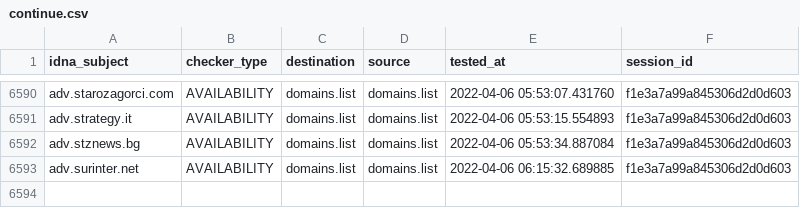
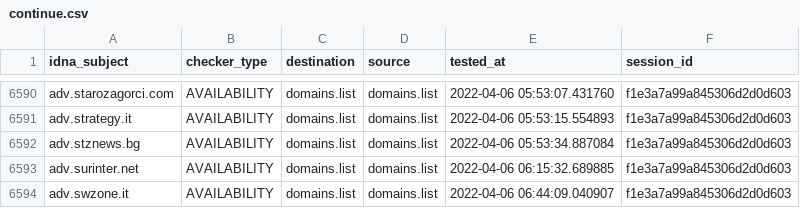
Before and after one commit to Ultimate-Hosts-Blacklist/Wiggum27_Blockers, a CSV file: output/domains.list/continue.csv, drawn as a sheet; only a part is shown, gaps mark what is left out.

```diff
--- a/output/domains.list/continue.csv
+++ b/output/domains.list/continue.csv
@@ -6593 +6593,2 @@ adv.stznews.bg,AVAILABILITY,domains.list,domains.list,2022-04-06 05:53:34.887084
 adv.surinter.net,AVAILABILITY,domains.list,domains.list,2022-04-06 06:15:32.689885,f1e3a7a99a845306d2d0d603
+adv.swzone.it,AVAILABILITY,domains.list,domains.list,2022-04-06 06:44:09.040907,f1e3a7a99a845306d2d0d603
```
Also changed, not shown: 5 other files.
